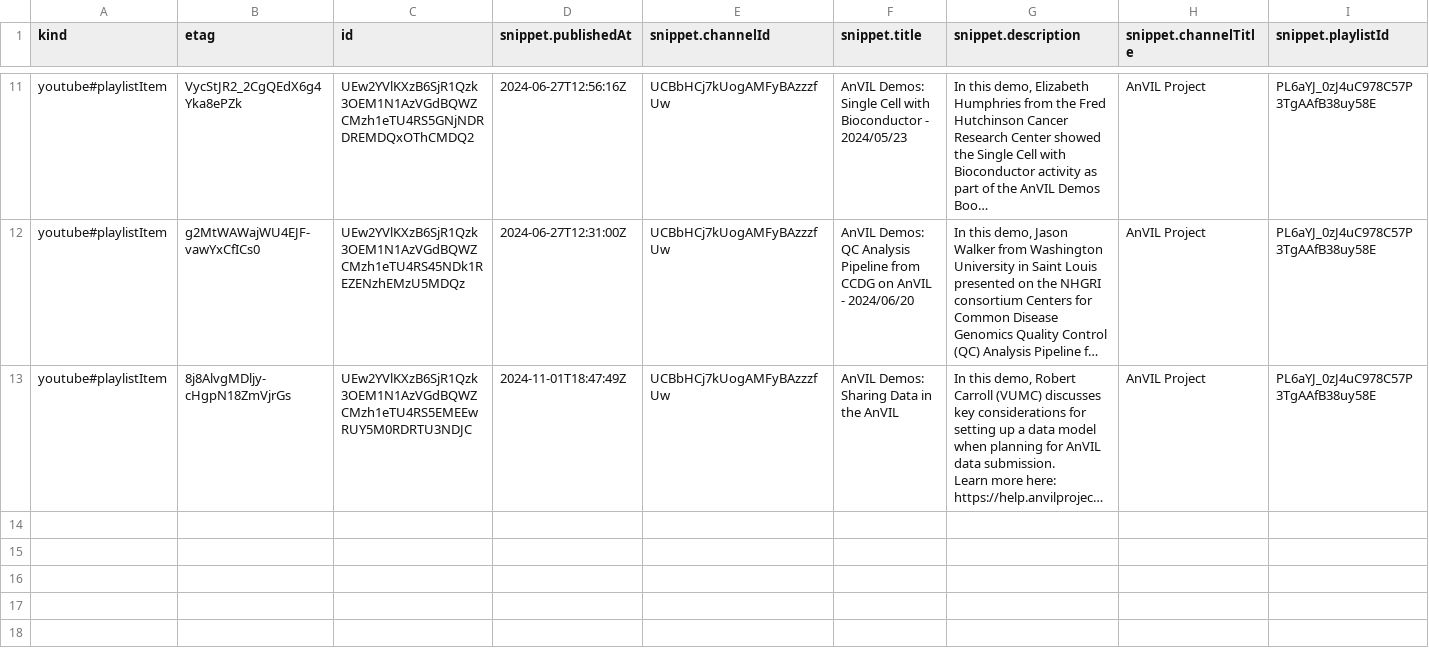
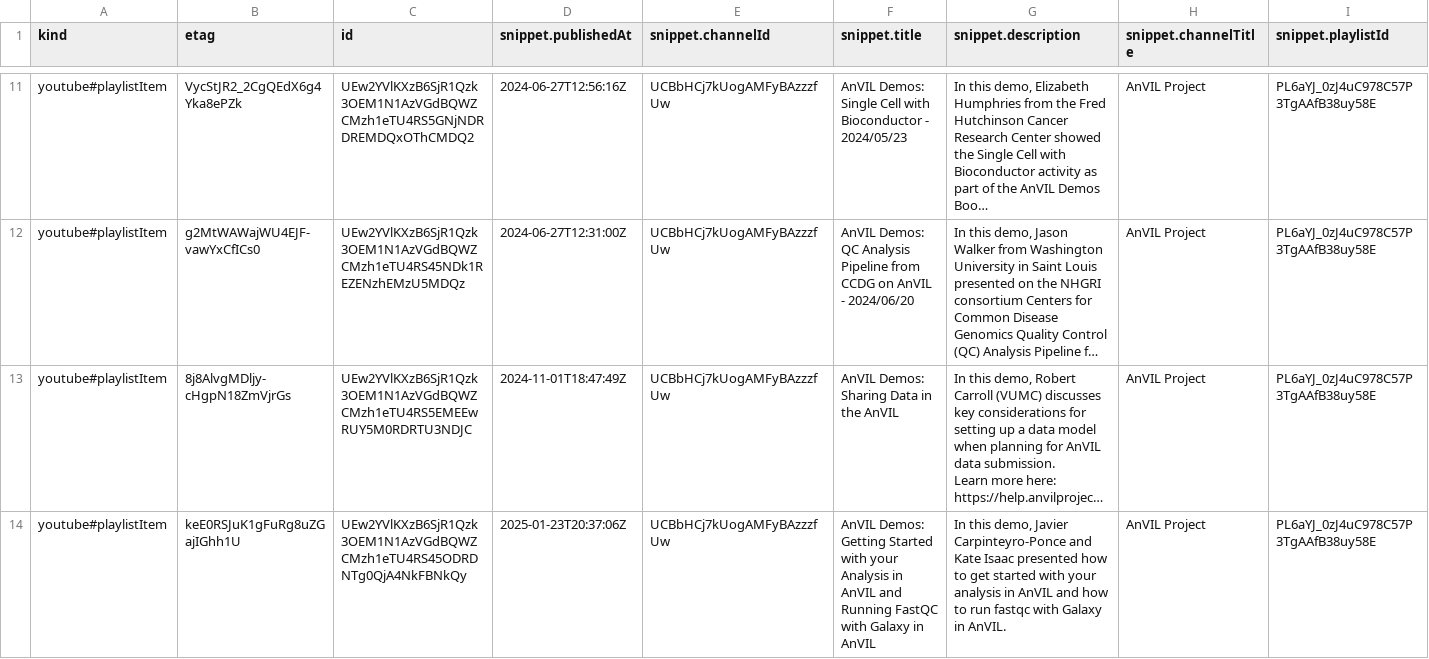
Before and after one commit to fhdsl/AnVIL_Collection, a CSV file: resources/youtube_demos_data.csv, drawn as a sheet; only a part is shown, gaps mark what is left out; long unchanged cells end in …; rows hold the shown columns only; the diff names each change by its address in the sheet, - before the commit and + after, or states it on an @@ line.

```diff
--- a/resources/youtube_demos_data.csv
+++ b/resources/youtube_demos_data.csv
+row 14: youtube#playlistItem | keE0RSJuK1gFuRg8uZGajIGhh1U | UEw2YVlKXzB6SjR1Qzk3OEM1N1AzVGdBQWZCMzh1eTU4RS45ODRDNTg0QjA4NkFBNkQy | 2025-01-23T20:37:06Z | UCBbHCj7kUogAMFyBAzzzfUw | AnVIL Demos: Getting Started with your Analysis in AnVIL and Running FastQC with Galaxy in AnVIL | In this demo, Javier Carpinteyro-Ponce and Kate Isaac presented how to get started with your analysis in AnVIL and how to run fastqc with Galaxy in AnVIL. | AnVIL Project | PL6aYJ_0zJ4uC978C57P3TgAAfB38uy58E
```
Also changed, not shown: resources/collection.tsv, 1 other file.
